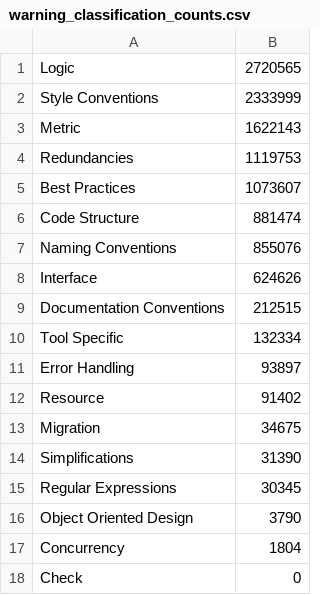
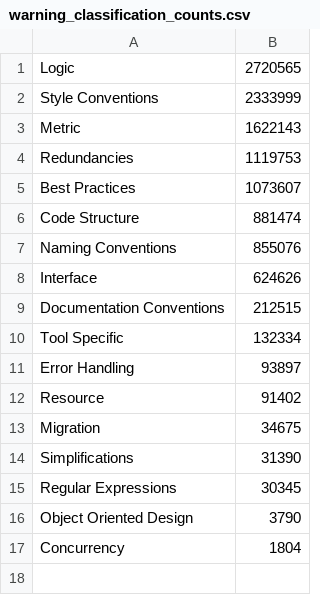
Before and after one commit to bvangraafeiland/RepositoryAnalyzer, a CSV file: results/warning_classification_counts.csv, drawn as a sheet; the diff names each change by its address in the sheet, - before the commit and + after, or states it on an @@ line.

Commit message:
added sql port forwarding to vm, added results and plot function for classification counts for each language

```diff
--- a/results/warning_classification_counts.csv
+++ b/results/warning_classification_counts.csv
-row 18: Check | 0
```
Also changed, not shown: 7 other files.
